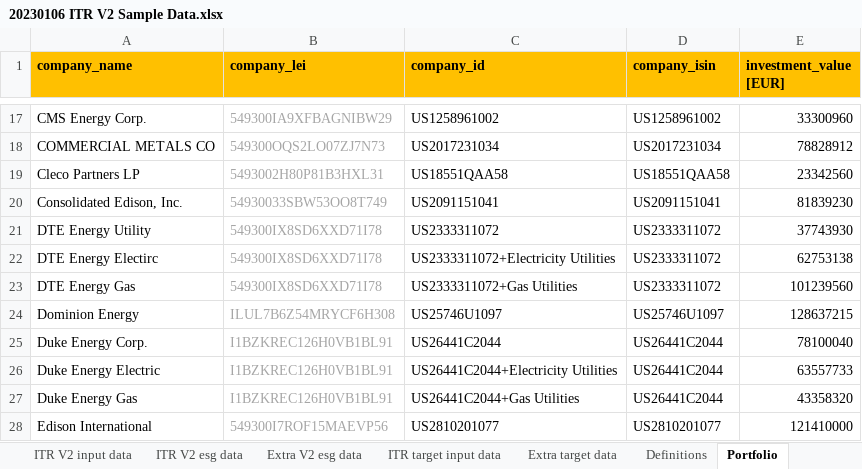
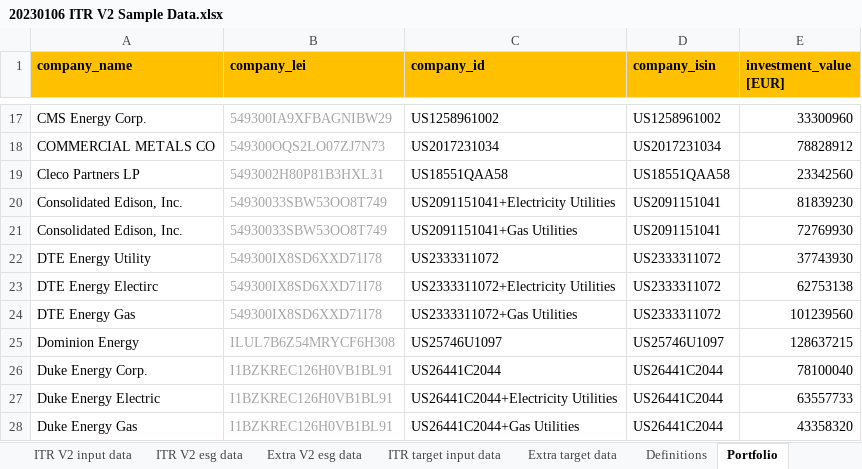
Before and after one commit to os-climate/ITR, an Excel workbook: examples/data/20230106 ITR V2 Sample Data.xlsx, sheet Portfolio, drawn as a sheet; only a part is shown, gaps mark what is left out; the shorter side is filled out with more unchanged rows; values as stored, in another font and other column widths than the file's, no borders; the diff names each change by its address in the sheet, - before the commit and + after, or states it on an @@ line.

Commit message:
Update ConEd data
The previous version of ConEd data contained, but did not express, Gas Distribution.  This was due not having found decarbonization targets for their Gas business.  Now that they have been found, we can analyze.  Also, there were some errors in the S1 emissions targets for electricity, now fixed.

Signed-off-by: Michael Tiemann <72577720+MichaelTiemannOSC@users.noreply.github.com>

```diff
--- a/examples/data/20230106 ITR V2 Sample Data.xlsx (sheet Portfolio)
+++ b/examples/data/20230106 ITR V2 Sample Data.xlsx (sheet Portfolio)
-C20 (company_id): US2091151041
+C20 (company_id): US2091151041+Electricity Utilities
+row 21: Consolidated Edison, Inc. | 54930033SBW53OO8T749 | US2091151041+Gas Utilities | US2091151041 | 72769930
```
Also changed, not shown: sheet ITR V2 esg data, sheet ITR target input data, formulas that keep their value, examples/data/20230524 ITR V2 SBTi.xlsx.
